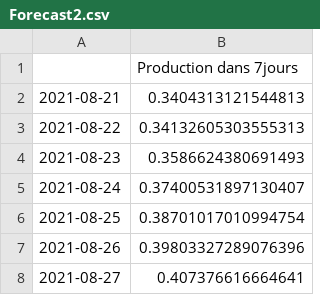
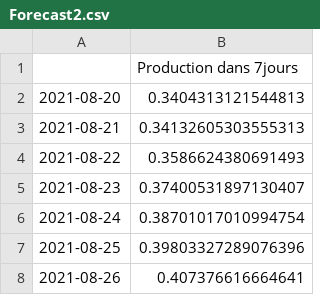
Before and after one commit to Lydu7979/Projet-chef-d-oeuvre-bon-, a CSV file: Forecast2.csv, drawn as a sheet.

```diff
--- a/Forecast2.csv
+++ b/Forecast2.csv
@@ -1,8 +1,8 @@
 ,Production dans 7jours
-2021-08-21,0.3404313121544813
-2021-08-22,0.34132605303555313
-2021-08-23,0.3586624380691493
-2021-08-24,0.37400531897130407
-2021-08-25,0.38701017010994754
-2021-08-26,0.39803327289076396
-2021-08-27,0.407376616664641
+2021-08-20,0.3404313121544813
+2021-08-21,0.34132605303555313
+2021-08-22,0.3586624380691493
+2021-08-23,0.37400531897130407
+2021-08-24,0.38701017010994754
+2021-08-25,0.39803327289076396
+2021-08-26,0.407376616664641
```
Also changed, not shown: Forecast.csv, 1 other file.
